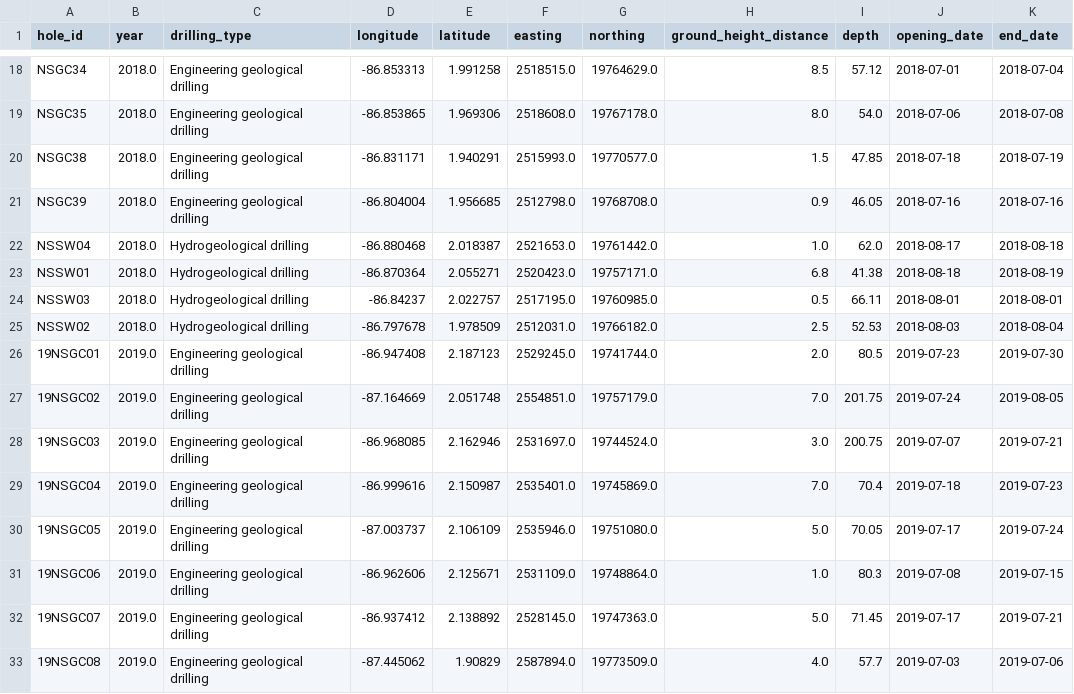
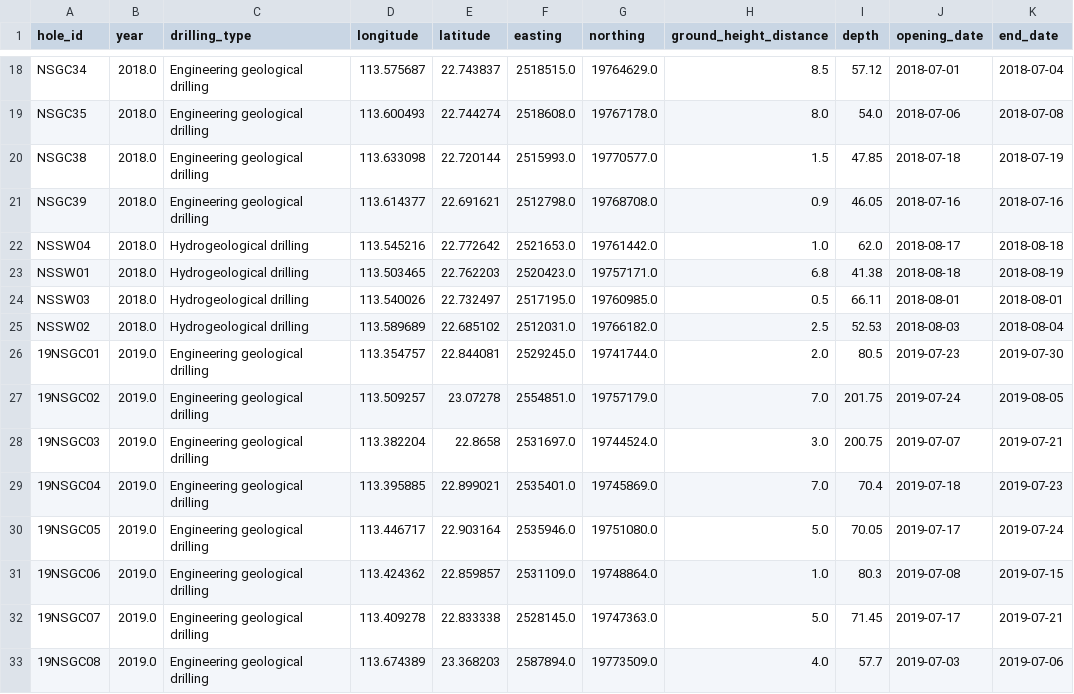
Before and after one commit to earthai-tech/watex, a CSV file: watex/datasets/data/nlogs+.csv, drawn as a sheet; only a part is shown, gaps mark what is left out; the diff covers the shown part only; the diff names each change by its address in the sheet, - before the commit and + after, or states it on an @@ line.

```diff
--- a/watex/datasets/data/nlogs+.csv
+++ b/watex/datasets/data/nlogs+.csv
-D18 (longitude): -86.853313
+D18 (longitude): 113.575687
-E18 (latitude): 1.991258
+E18 (latitude): 22.743837
-D19 (longitude): -86.853865
+D19 (longitude): 113.600493
-E19 (latitude): 1.969306
+E19 (latitude): 22.744274
-D20 (longitude): -86.831171
+D20 (longitude): 113.633098
-E20 (latitude): 1.940291
+E20 (latitude): 22.720144
-D21 (longitude): -86.804004
+D21 (longitude): 113.614377
-E21 (latitude): 1.956685
+E21 (latitude): 22.691621
-D22 (longitude): -86.880468
+D22 (longitude): 113.545216
-E22 (latitude): 2.018387
+E22 (latitude): 22.772642
-D23 (longitude): -86.870364
+D23 (longitude): 113.503465
-E23 (latitude): 2.055271
+E23 (latitude): 22.762203
-D24 (longitude): -86.84237
+D24 (longitude): 113.540026
-E24 (latitude): 2.022757
+E24 (latitude): 22.732497
-D25 (longitude): -86.797678
+D25 (longitude): 113.589689
-E25 (latitude): 1.978509
+E25 (latitude): 22.685102
-D26 (longitude): -86.947408
+D26 (longitude): 113.354757
-E26 (latitude): 2.187123
+E26 (latitude): 22.844081
-D27 (longitude): -87.164669
+D27 (longitude): 113.509257
-E27 (latitude): 2.051748
+E27 (latitude): 23.07278
-D28 (longitude): -86.968085
+D28 (longitude): 113.382204
-E28 (latitude): 2.162946
+E28 (latitude): 22.8658
-D29 (longitude): -86.999616
+D29 (longitude): 113.395885
-E29 (latitude): 2.150987
+E29 (latitude): 22.899021
-D30 (longitude): -87.003737
+D30 (longitude): 113.446717
-E30 (latitude): 2.106109
+E30 (latitude): 22.903164
-D31 (longitude): -86.962606
+D31 (longitude): 113.424362
-E31 (latitude): 2.125671
+E31 (latitude): 22.859857
-D32 (longitude): -86.937412
+D32 (longitude): 113.409278
-E32 (latitude): 2.138892
+E32 (latitude): 22.833338
-D33 (longitude): -87.445062
+D33 (longitude): 113.674389
-E33 (latitude): 1.90829
+E33 (latitude): 23.368203
```
Also changed, not shown: 82 edited cells elsewhere in this file, 14 other files.
